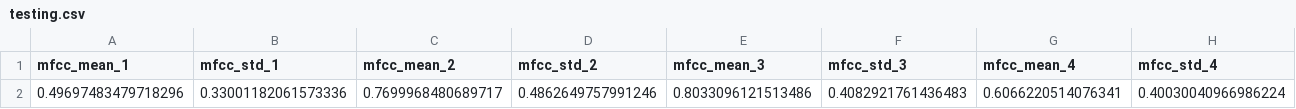
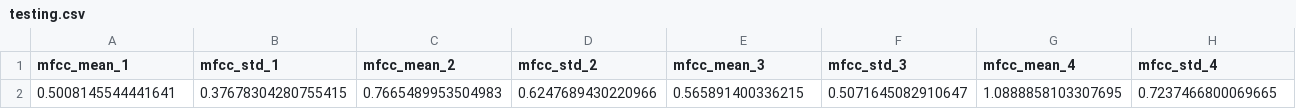
Before and after one commit to duong-xuan-ngan/Talking-and-Singing-Classification, a CSV file: testing.csv, drawn as a sheet; only a part is shown; removed rows and columns are numbered as before the commit, all else as after; rows hold the shown columns only; the diff names each change by its address in the sheet, - before the commit and + after, or states it on an @@ line.

```diff
--- a/testing.csv
+++ b/testing.csv
-row 2: 0.49697483479718296 | 0.33001182061573336 | 0.7699968480689717 | 0.4862649757991246 | 0.8033096121513486 | 0.4082921761436483 | 0.6066220514076341 | 0.40030040966986224
+row 2: 0.5008145544441641 | 0.37678304280755415 | 0.7665489953504983 | 0.6247689430220966 | 0.565891400336215 | 0.5071645082910647 | 1.0888858103307695 | 0.7237466800069665
```
Also changed, not shown: 2 other files.
